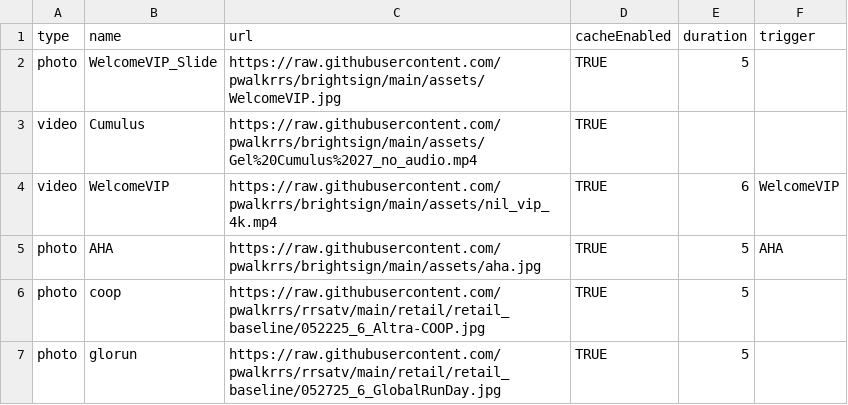
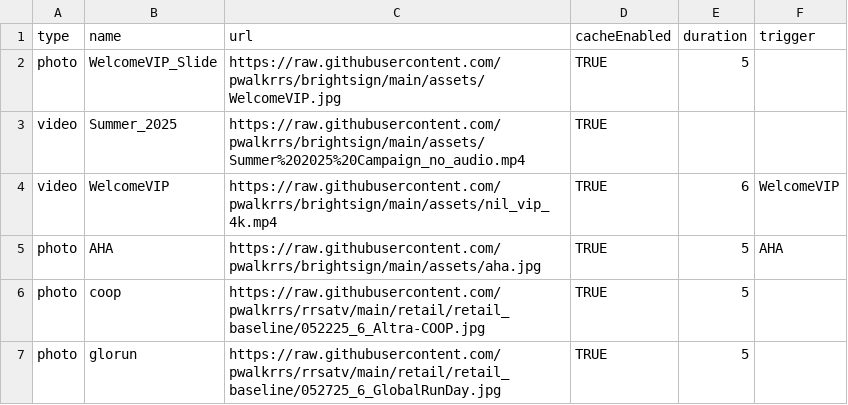
Before and after one commit to pwalkrrs/brightsign, a CSV file: csvs/test.csv, drawn as a sheet.

Commit message:
Update test.csv

```diff
--- a/csvs/test.csv
+++ b/csvs/test.csv
@@ -2,3 +2,3 @@ type,name,url,cacheEnabled,duration,trigger
 photo,WelcomeVIP_Slide,https://raw.githubusercontent.com/pwalkrrs/brightsign/main/assets/WelcomeVIP.jpg,TRUE,5,
-video,Cumulus,https://raw.githubusercontent.com/pwalkrrs/brightsign/main/assets/Gel%20Cumulus%2027_no_audio.mp4,TRUE,,
+video,Summer_2025,https://raw.githubusercontent.com/pwalkrrs/brightsign/main/assets/Summer%202025%20Campaign_no_audio.mp4,TRUE,,
 video,WelcomeVIP,https://raw.githubusercontent.com/pwalkrrs/brightsign/main/assets/nil_vip_4k.mp4,TRUE,6,WelcomeVIP
```
